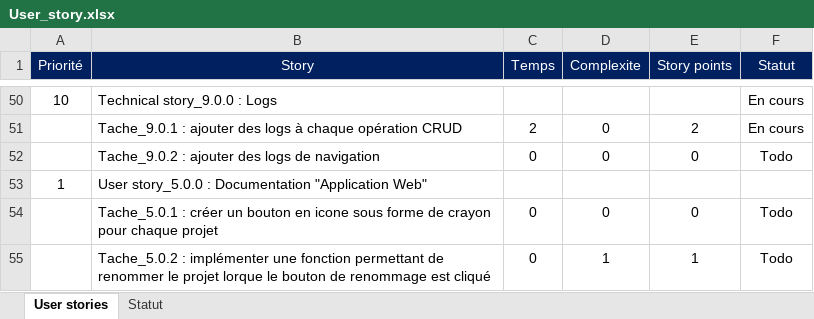
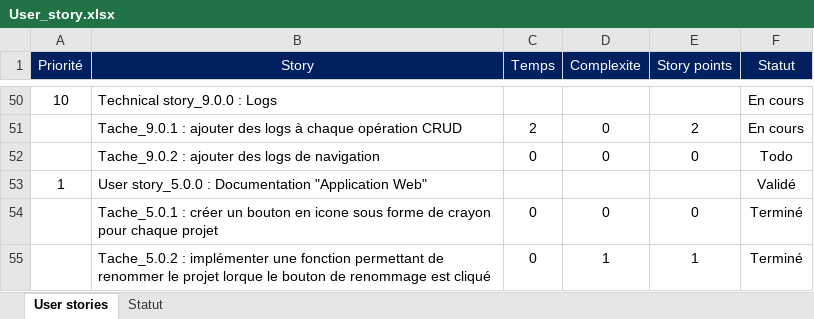
Before and after one commit to victor-dva/you-form-doc, an Excel workbook: Documentation/User_story.xlsx, sheet User stories, drawn as a sheet; only a part is shown, gaps mark what is left out; values as stored, in another font and other column widths than the file's, no borders; conditional formats not drawn; the diff names each change by its address in the sheet, - before the commit and + after, or states it on an @@ line.

Commit message:
User story_5.0.0 ✔️
Add rename button for each project + Implement update function

```diff
--- a/Documentation/User_story.xlsx (sheet User stories)
+++ b/Documentation/User_story.xlsx (sheet User stories)
-F53 (Statut): (empty)
+F53 (Statut): Validé
-F54:F55 (Statut): Todo
+F54:F55 (Statut): Terminé
```
Also changed, not shown: 1 other file.
